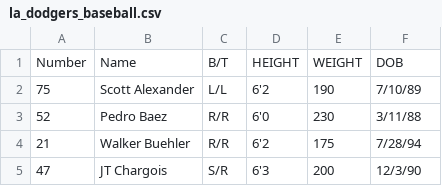
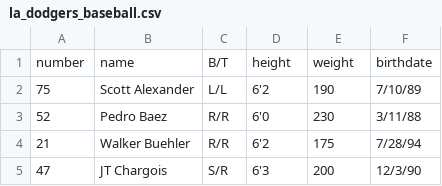
Before and after one commit to znob/sqlalchemy-more-on-one-to-many-lab-nyc-career-ds-102218, a CSV file: la_dodgers_baseball.csv, drawn as a sheet; only a part is shown.

Commit message:
added more instruction on how to relate and create data

```diff
--- a/la_dodgers_baseball.csv
+++ b/la_dodgers_baseball.csv
@@ -1,2 +1,2 @@
-Number,Name,B/T,HEIGHT,WEIGHT,DOB
+number,name,B/T,height,weight,birthdate
 75,Scott Alexander,L/L,"6'2",190,"7/10/89"
```
Also changed, not shown: la_lakers_basketball.csv, ny_knicks_basketball.csv, 2 other files.
